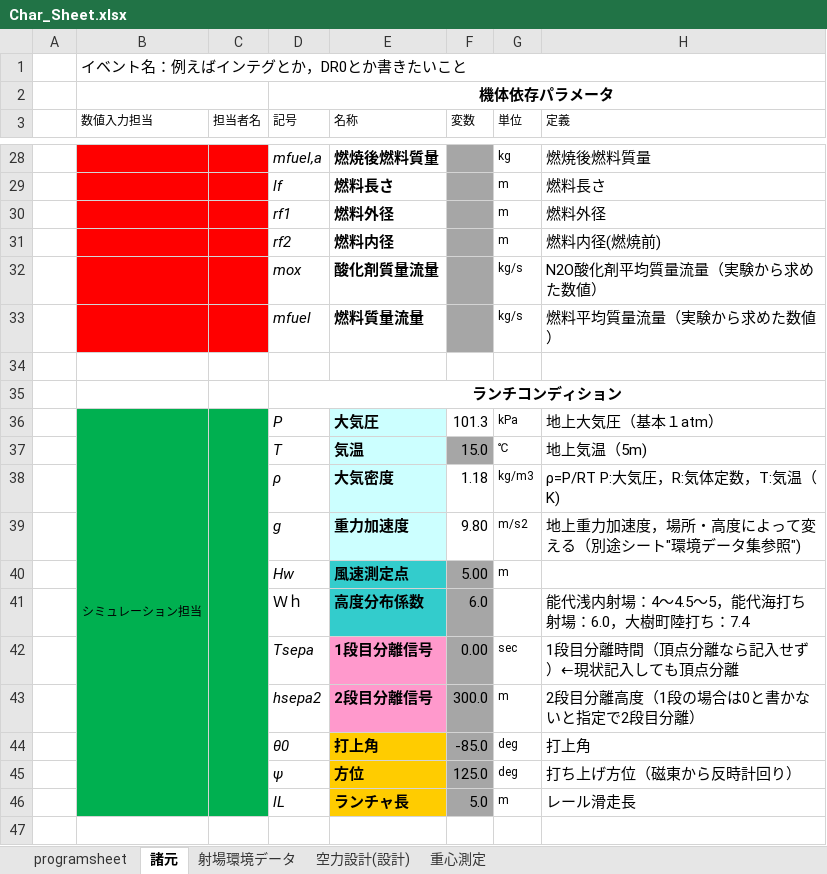
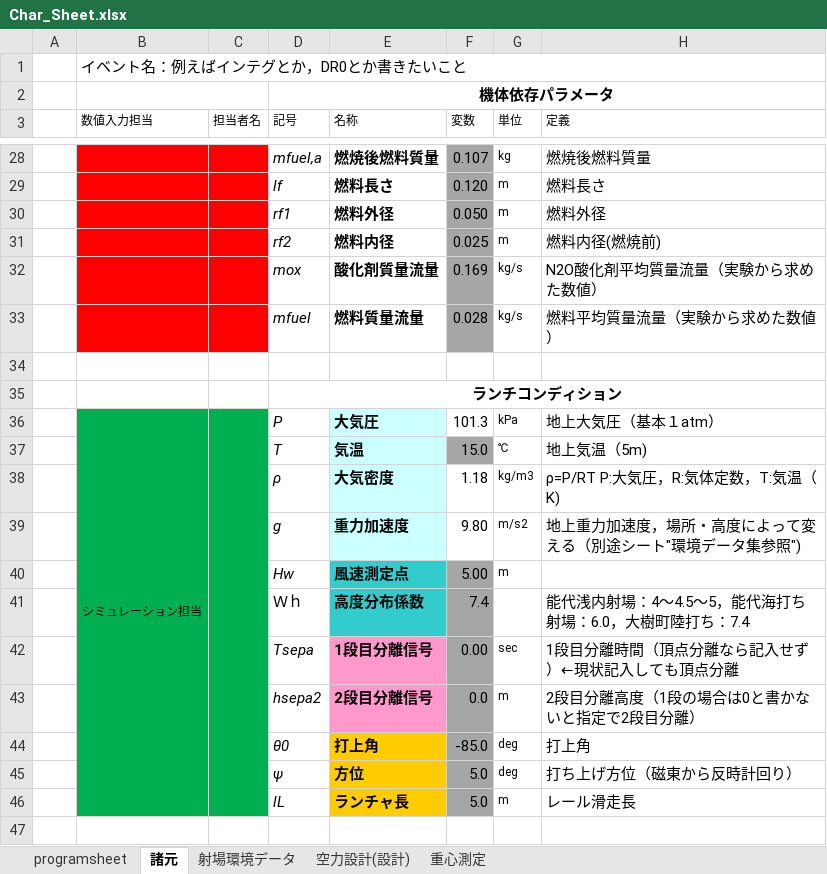
Before and after one commit to sus304/ForRocket, an Excel workbook: Char_Sheet.xlsx, sheet 諸元, drawn as a sheet; only a part is shown, gaps mark what is left out; values as stored, in another font and other column widths than the file's, no borders; the diff covers the shown part only; the diff names each change by its address in the sheet, - before the commit and + after, or states it on an @@ line.

```diff
--- a/Char_Sheet.xlsx (sheet 諸元)
+++ b/Char_Sheet.xlsx (sheet 諸元)
-F28 (変数): (empty)
+F28 (変数): 0.107
-F29 (変数): (empty)
+F29 (変数): 0.120
-F30 (変数): (empty)
+F30 (変数): 0.050
-F31 (変数): (empty)
+F31 (変数): 0.025
-F32 (変数): (empty)
+F32 (変数): 0.169
-F33 (変数): (empty)
+F33 (変数): 0.028
-F41 (変数): 6.0
+F41 (変数): 7.4
-F43 (変数): 300.0
+F43 (変数): 0.0
-F45 (変数): 125.0
+F45 (変数): 5.0
```
Also changed, not shown: 34 edited cells elsewhere in this sheet, sheet 空力設計(設計), sheet programsheet, sheet 重心測定, charts or pictures, 1 other file.
